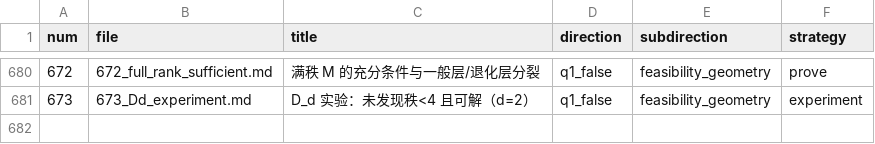
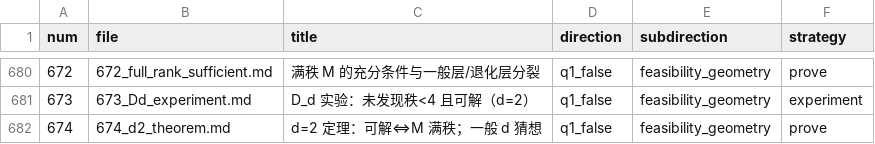
Before and after one commit to Zhengshuji/q1-test-temp, a TSV file: workspace/ATTEMPTS_INDEX.tsv, drawn as a sheet; only a part is shown, gaps mark what is left out.

```diff
--- a/workspace/ATTEMPTS_INDEX.tsv
+++ b/workspace/ATTEMPTS_INDEX.tsv
@@ -681 +681,2 @@ num	file	title	direction	subdirection	strategy
 673	673_Dd_experiment.md	D_d 实验：未发现秩<4 且可解（d=2）	q1_false	feasibility_geometry	experiment
+674	674_d2_theorem.md	d=2 定理：可解⇔M 满秩；一般 d 猜想	q1_false	feasibility_geometry	prove
```
Also changed, not shown: 2 other files.
